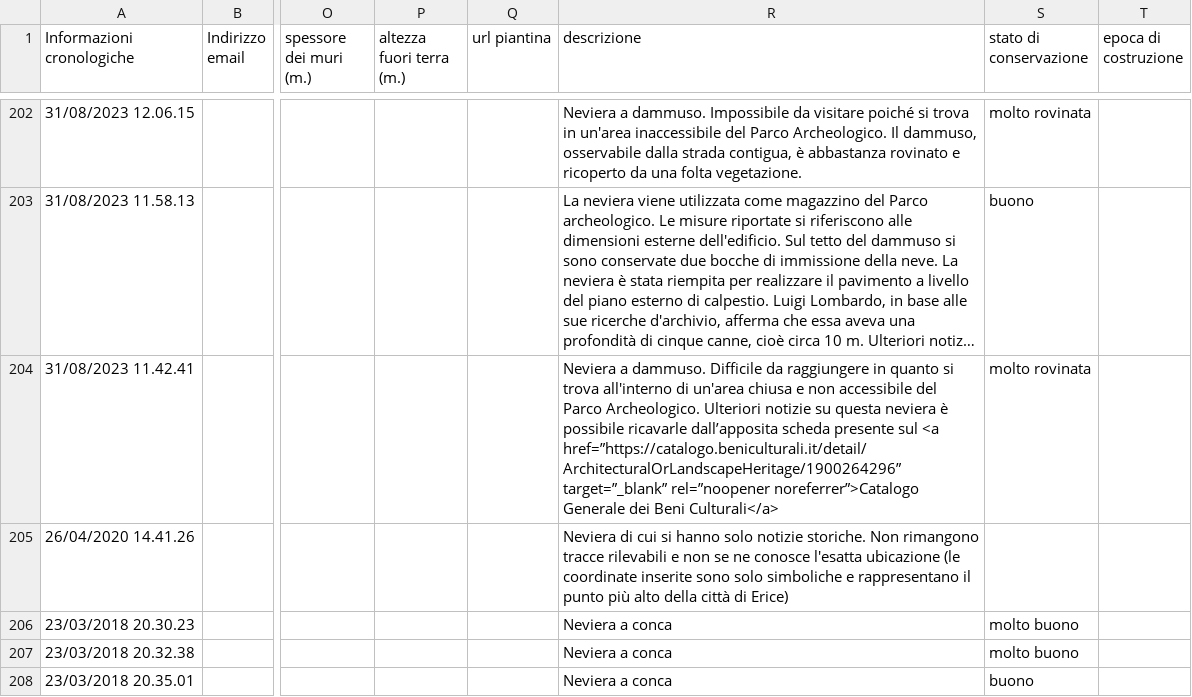
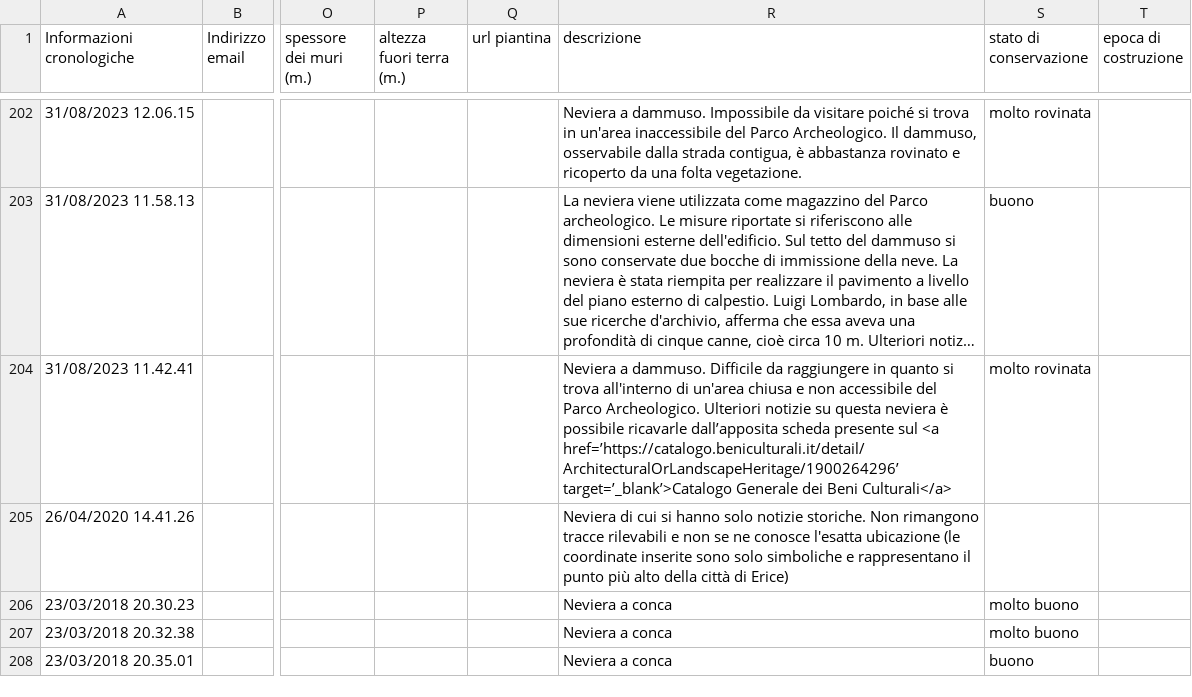
Before and after one commit to NeviereDiSicilia/nevieredisicilia.github.io, a CSV file: neviere/Neviere_di_Sicilia.csv, drawn as a sheet; only a part is shown, gaps mark what is left out; long unchanged cells end in …; the diff names each change by its address in the sheet, - before the commit and + after, or states it on an @@ line.

Commit message:
Update Neviere_di_Sicilia.csv
prova

```diff
--- a/neviere/Neviere_di_Sicilia.csv
+++ b/neviere/Neviere_di_Sicilia.csv
-R204 (descrizione): …sul <a href=”https://catalogo.beniculturali.it/detail/ArchitecturalOrLandscapeHeritage/1900264296” target=”_blank” rel=”noopener noreferrer”>Catalogo Generale dei…
+R204 (descrizione): …sul <a href=’https://catalogo.beniculturali.it/detail/ArchitecturalOrLandscapeHeritage/1900264296’ target=’_blank’>Catalogo Generale dei…
```
